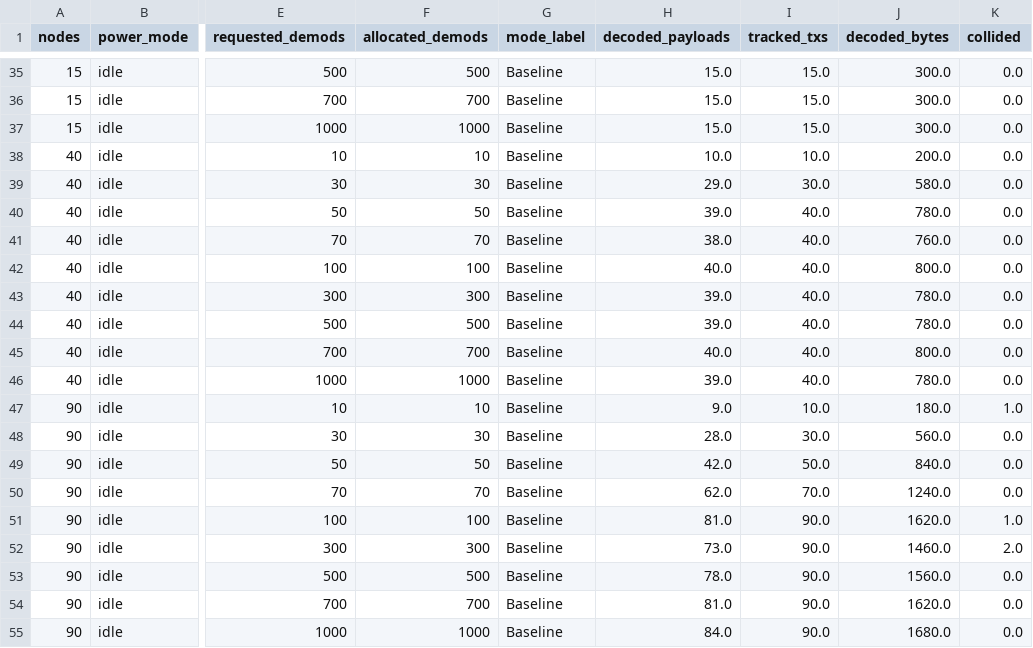
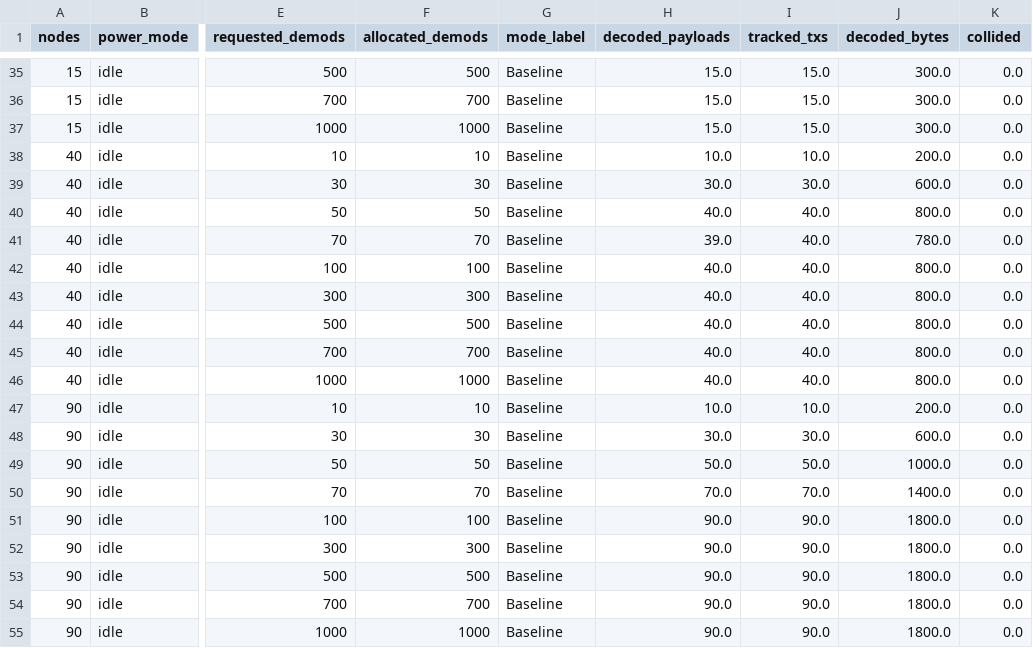
Before and after one commit to SatNaingTun/LRFHSS_MultiBeam_Integration, a CSV file: results/heavy_load/heavy_load_metrics.csv, drawn as a sheet; only a part is shown, gaps mark what is left out; the diff covers the shown part only; the diff names each change by its address in the sheet, - before the commit and + after, or states it on an @@ line.

Commit message:
move to presentation folder and change default node and demods parameters

```diff
--- a/results/heavy_load/heavy_load_metrics.csv
+++ b/results/heavy_load/heavy_load_metrics.csv
-H39 (decoded_payloads): 29.0
+H39 (decoded_payloads): 30.0
-J39 (decoded_bytes): 580.0
+J39 (decoded_bytes): 600.0
-H40 (decoded_payloads): 39.0
+H40 (decoded_payloads): 40.0
-J40 (decoded_bytes): 780.0
+J40 (decoded_bytes): 800.0
-H41 (decoded_payloads): 38.0
+H41 (decoded_payloads): 39.0
-J41 (decoded_bytes): 760.0
+J41 (decoded_bytes): 780.0
-H43:H44 (decoded_payloads): 39.0
+H43:H44 (decoded_payloads): 40.0
-J43:J44 (decoded_bytes): 780.0
+J43:J44 (decoded_bytes): 800.0
-H46 (decoded_payloads): 39.0
+H46 (decoded_payloads): 40.0
-J46 (decoded_bytes): 780.0
+J46 (decoded_bytes): 800.0
-H47 (decoded_payloads): 9.0
+H47 (decoded_payloads): 10.0
-J47 (decoded_bytes): 180.0
+J47 (decoded_bytes): 200.0
-K47 (collided): 1.0
+K47 (collided): 0.0
-H48 (decoded_payloads): 28.0
+H48 (decoded_payloads): 30.0
-J48 (decoded_bytes): 560.0
+J48 (decoded_bytes): 600.0
-H49 (decoded_payloads): 42.0
+H49 (decoded_payloads): 50.0
-J49 (decoded_bytes): 840.0
+J49 (decoded_bytes): 1000.0
-H50 (decoded_payloads): 62.0
+H50 (decoded_payloads): 70.0
-J50 (decoded_bytes): 1240.0
+J50 (decoded_bytes): 1400.0
-H51 (decoded_payloads): 81.0
+H51 (decoded_payloads): 90.0
-J51 (decoded_bytes): 1620.0
+J51 (decoded_bytes): 1800.0
-K51 (collided): 1.0
+K51 (collided): 0.0
-H52 (decoded_payloads): 73.0
+H52 (decoded_payloads): 90.0
-J52 (decoded_bytes): 1460.0
+J52 (decoded_bytes): 1800.0
-K52 (collided): 2.0
+K52 (collided): 0.0
-H53 (decoded_payloads): 78.0
+H53 (decoded_payloads): 90.0
-J53 (decoded_bytes): 1560.0
+J53 (decoded_bytes): 1800.0
-H54 (decoded_payloads): 81.0
+H54 (decoded_payloads): 90.0
-J54 (decoded_bytes): 1620.0
+J54 (decoded_bytes): 1800.0
-H55 (decoded_payloads): 84.0
+H55 (decoded_payloads): 90.0
-J55 (decoded_bytes): 1680.0
+J55 (decoded_bytes): 1800.0
```
Also changed, not shown: 164 edited cells elsewhere in this file, 10 other files.
